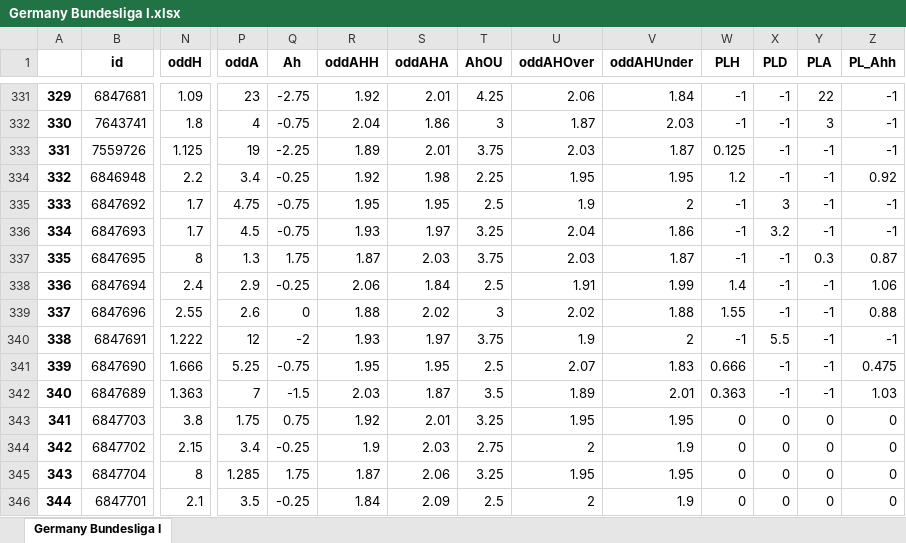
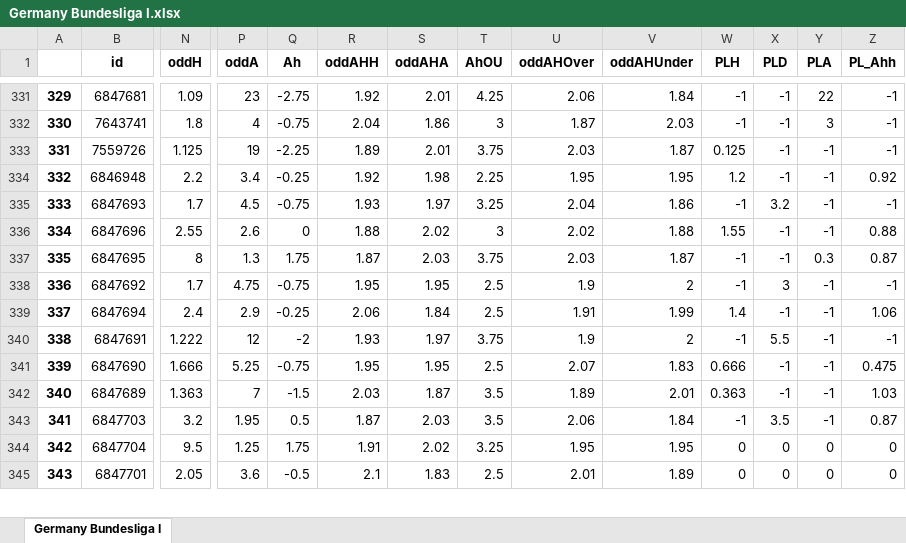
Before and after one commit to pedrogxbet/footdata, an Excel workbook: Germany Bundesliga I/Germany Bundesliga I.xlsx, sheet Germany Bundesliga I, drawn as a sheet; only a part is shown, gaps mark what is left out; values as stored, in another font and other column widths than the file's, no borders; removed rows and columns are numbered as before the commit, all else as after; rows hold the shown columns only; the diff covers the shown part only; the diff names each change by its address in the sheet, - before the commit and + after, or states it on an @@ line.

```diff
--- a/Germany Bundesliga I/Germany Bundesliga I.xlsx (sheet Germany Bundesliga I)
+++ b/Germany Bundesliga I/Germany Bundesliga I.xlsx (sheet Germany Bundesliga I)
@@ column A renumbered between rows 4 and 346 @@
@@ row 336 moved to row 335: 333 @@
@@ row 339 moved to row 336: 334 @@
-N343 (oddH): 3.8
+N343 (oddH): 3.2
-P343 (oddA): 1.75
+P343 (oddA): 1.95
-Q343 (Ah): 0.75
+Q343 (Ah): 0.5
-R343 (oddAHH): 1.92
+R343 (oddAHH): 1.87
-S343 (oddAHA): 2.01
+S343 (oddAHA): 2.03
-T343 (AhOU): 3.25
+T343 (AhOU): 3.5
-U343 (oddAHOver): 1.95
+U343 (oddAHOver): 2.06
-V343 (oddAHUnder): 1.95
+V343 (oddAHUnder): 1.84
-W343 (PLH): 0
+W343 (PLH): -1
-X343 (PLD): 0
+X343 (PLD): 3.5
-Y343 (PLA): 0
+Y343 (PLA): -1
-Z343 (PL_Ahh): 0
+Z343 (PL_Ahh): 0.87
-row 344: 342 | 6847702 | 2.15 | 3.4 | -0.25 | 1.9 | 2.03 | 2.75 | 2 | 1.9 | 0 | 0 | 0 | 0
-N344 (oddH): 8
+N344 (oddH): 9.5
-P344 (oddA): 1.285
+P344 (oddA): 1.25
-R344 (oddAHH): 1.87
+R344 (oddAHH): 1.91
-S344 (oddAHA): 2.06
+S344 (oddAHA): 2.02
-N345 (oddH): 2.1
+N345 (oddH): 2.05
-P345 (oddA): 3.5
+P345 (oddA): 3.6
-Q345 (Ah): -0.25
+Q345 (Ah): -0.5
-R345 (oddAHH): 1.84
+R345 (oddAHH): 2.1
-S345 (oddAHA): 2.09
+S345 (oddAHA): 1.83
-U345 (oddAHOver): 2
+U345 (oddAHOver): 2.01
-V345 (oddAHUnder): 1.9
+V345 (oddAHUnder): 1.89
```
Also changed, not shown: 3 added rows, 1 removed row, 90 moved rows and 27 edited cells elsewhere in this sheet, Austria Bundesliga/Austria Bundesliga.xlsx, France Ligue 1/France Ligue 1.xlsx, 39 other files.
